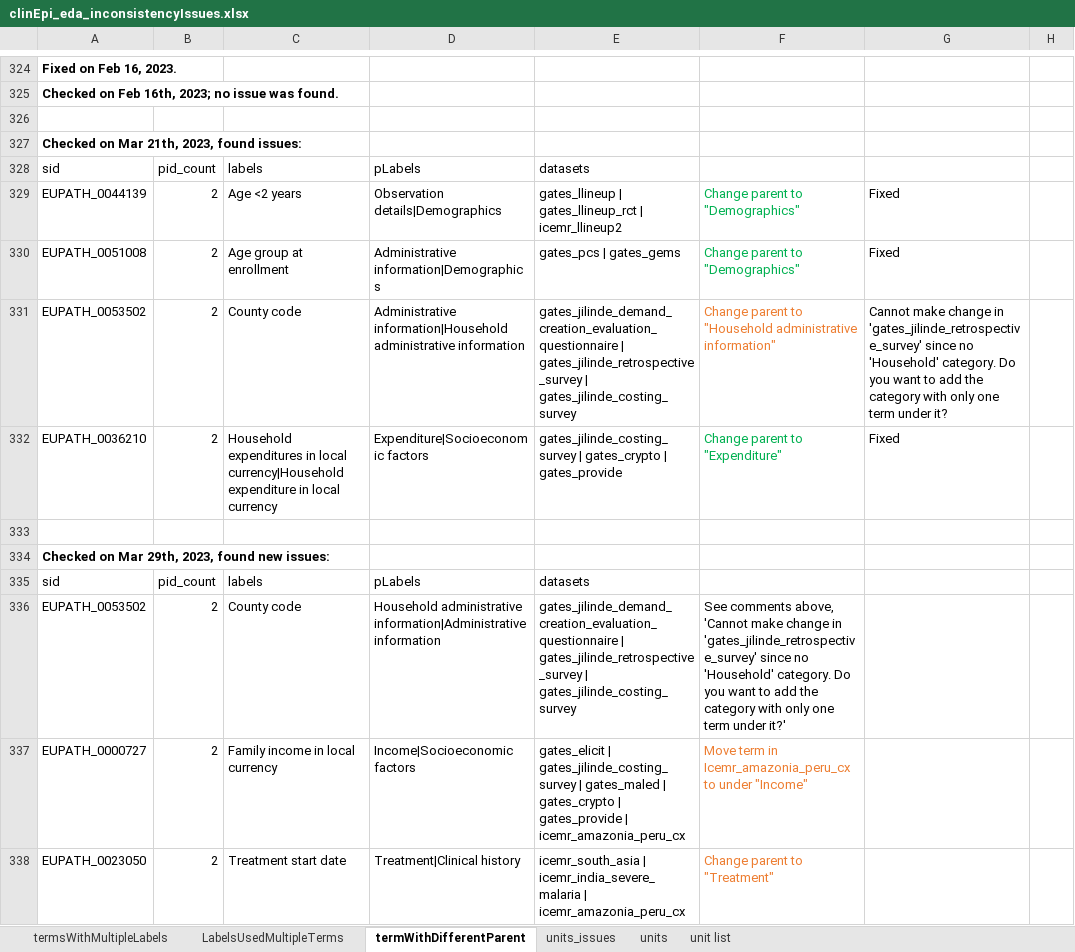
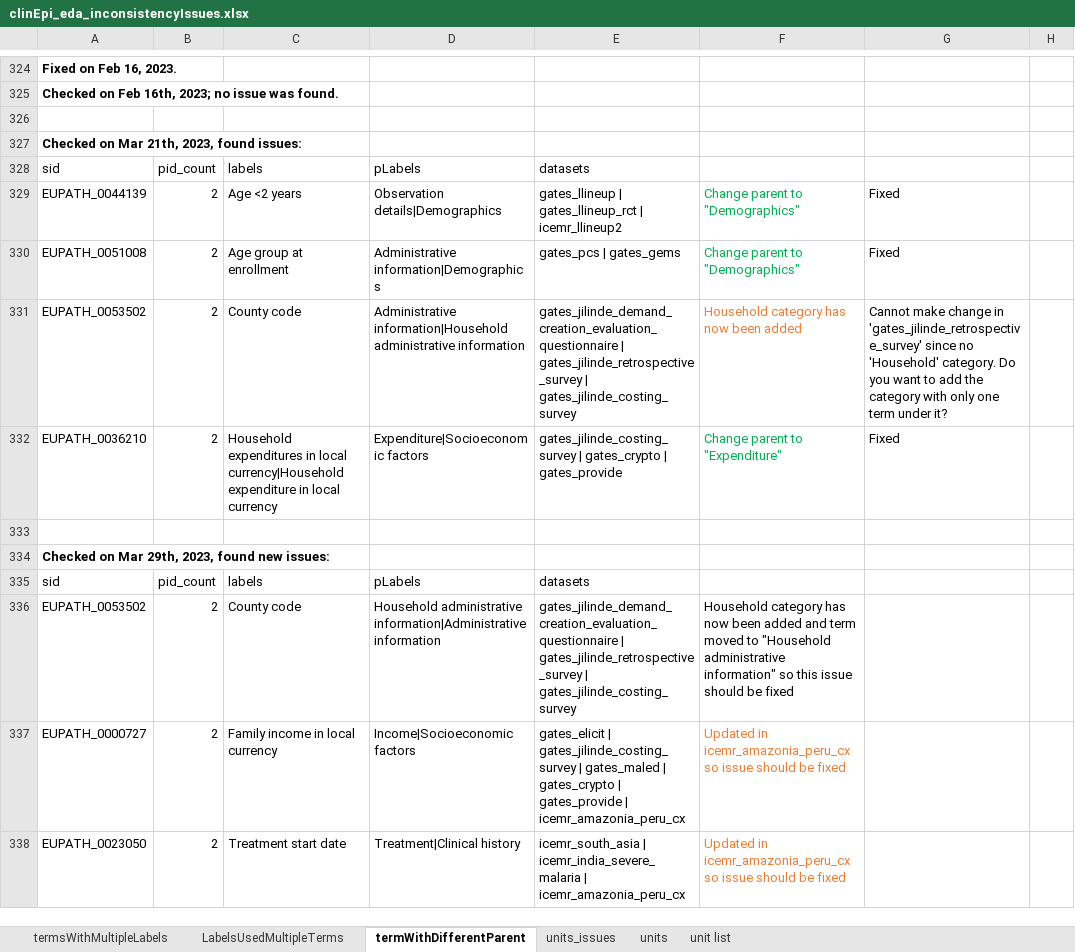
Before and after one commit to VEuPathDB/ApiCommonData, an Excel workbook: Load/ontology/harmonization/clinEpi_eda_inconsistencyIssues.xlsx, sheet termWithDifferentParent, drawn as a sheet; only a part is shown, gaps mark what is left out; values as stored, in another font and other column widths than the file's, no borders; the diff names each change by its address in the sheet, - before the commit and + after, or states it on an @@ line.

Commit message:
Ontology updates

```diff
--- a/Load/ontology/harmonization/clinEpi_eda_inconsistencyIssues.xlsx (sheet termWithDifferentParent)
+++ b/Load/ontology/harmonization/clinEpi_eda_inconsistencyIssues.xlsx (sheet termWithDifferentParent)
-F331: Change parent to "Household administrative information"
+F331: Household category has now been added
-F336: See comments above, 'Cannot make change in 'gates_jilinde_retrospective_survey' since no 'Household' category. Do you want to add the category with only one term under it?'
+F336: Household category has now been added and term moved to "Household administrative information" so this issue should be fixed
-F337: Move term in Icemr_amazonia_peru_cx to under "Income"
+F337: Updated in icemr_amazonia_peru_cx so issue should be fixed
-F338: Change parent to "Treatment"
+F338: Updated in icemr_amazonia_peru_cx so issue should be fixed
```
Also changed, not shown: sheet termsWithMultipleLabels, 3 other files.
